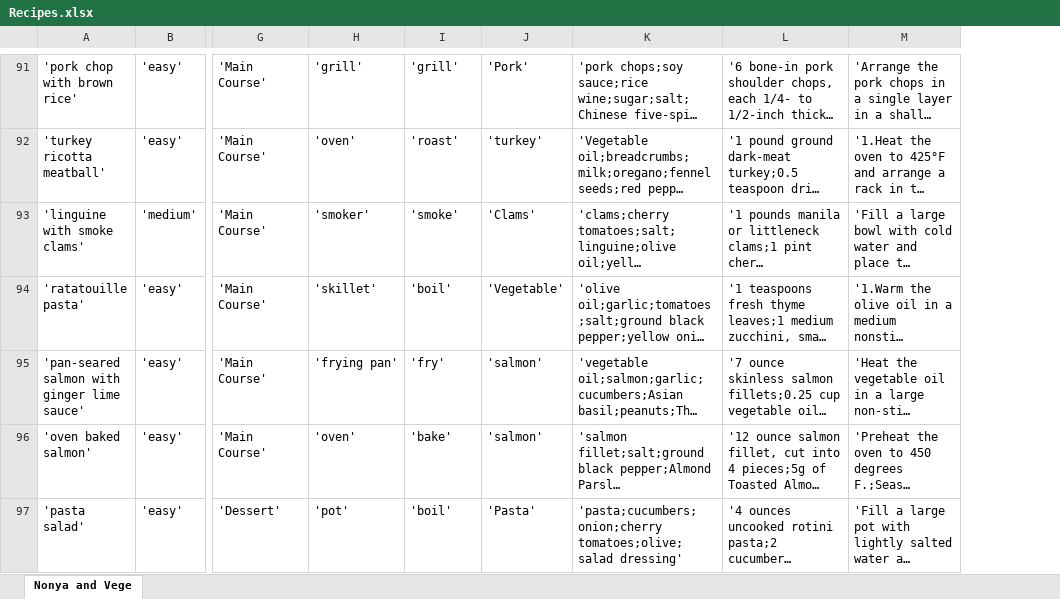
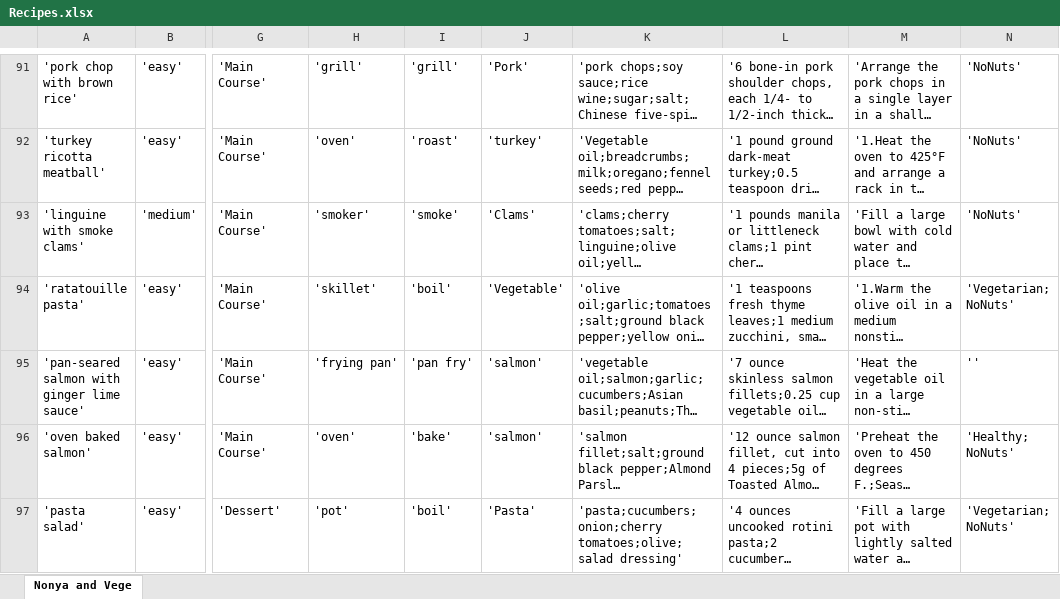
Before and after one commit to arynchoong/MTech-KE-CBR, an Excel workbook: recipeData/Recipes.xlsx, sheet Nonya and Vege, drawn as a sheet; only a part is shown, gaps mark what is left out; long unchanged cells end in …; values as stored, in another font and other column widths than the file's, no borders; the diff covers the shown part only; the diff names each change by its address in the sheet, - before the commit and + after, or states it on an @@ line.

```diff
--- a/recipeData/Recipes.xlsx (sheet Nonya and Vege)
+++ b/recipeData/Recipes.xlsx (sheet Nonya and Vege)
+column N, rows 91-97: 'NoNuts' | 'NoNuts' | 'NoNuts' | 'Vegetarian; NoNuts' | '' | 'Healthy; NoNuts' | 'Vegetarian; NoNuts'
-I95: 'fry'
+I95: 'pan fry'
```
Also changed, not shown: 8 edited cells elsewhere in this sheet, recipeData/CombineRecipes.xlsx, 1 other file.
